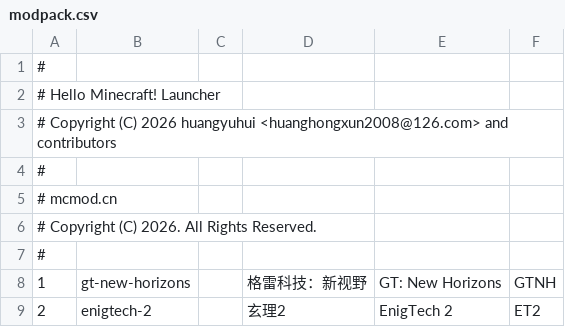
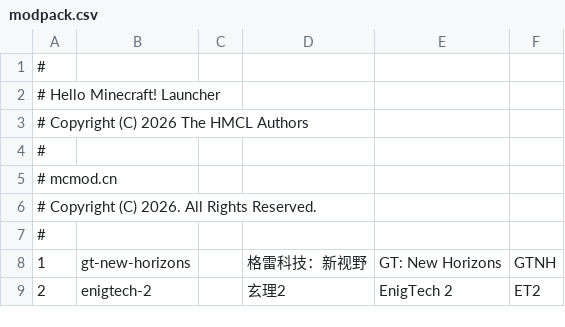
Before and after one commit to antonioamorimsousa15-svg/afleck-launcher, a CSV file: ZalithLauncher/src/main/assets/addon/modpack.csv, drawn as a sheet; only a part is shown; the diff names each change by its address in the sheet, - before the commit and + after, or states it on an @@ line.

```diff
--- a/ZalithLauncher/src/main/assets/addon/modpack.csv
+++ b/ZalithLauncher/src/main/assets/addon/modpack.csv
-A3: …(C) 2026 huangyuhui <huanghongxun2008@126.com> and contributors
+A3: …(C) 2026 The HMCL Authors
```
Also changed, not shown: 1 other file.
